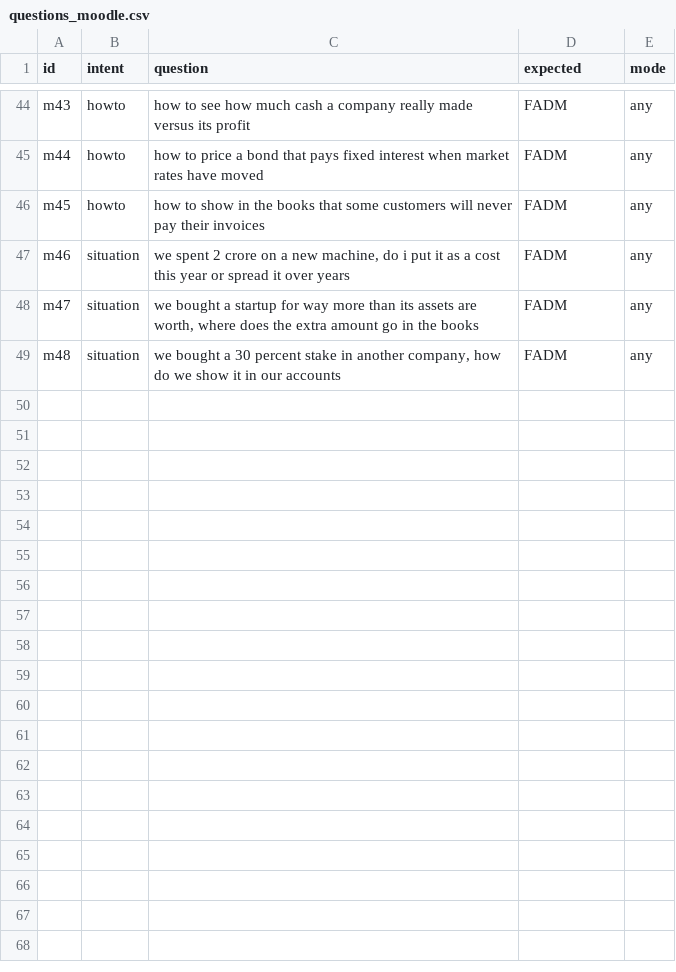
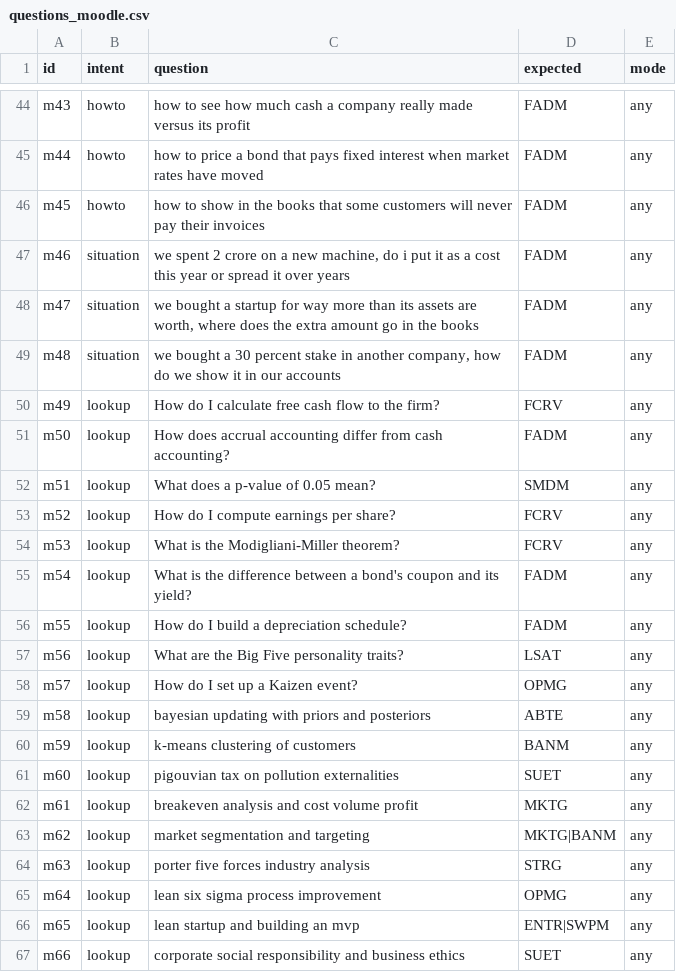
Before and after one commit to isb-aac-moh/isb-academics, a CSV file: scripts/compass/eval/questions_moodle.csv, drawn as a sheet; only a part is shown, gaps mark what is left out.

```diff
--- a/scripts/compass/eval/questions_moodle.csv
+++ b/scripts/compass/eval/questions_moodle.csv
@@ -49 +49,19 @@ m47,situation,"we bought a startup for way more than its assets are worth, where
 m48,situation,"we bought a 30 percent stake in another company, how do we show it in our accounts",FADM,any
+m49,lookup,How do I calculate free cash flow to the firm?,FCRV,any
+m50,lookup,How does accrual accounting differ from cash accounting?,FADM,any
+m51,lookup,What does a p-value of 0.05 mean?,SMDM,any
+m52,lookup,How do I compute earnings per share?,FCRV,any
+m53,lookup,What is the Modigliani-Miller theorem?,FCRV,any
+m54,lookup,What is the difference between a bond's coupon and its yield?,FADM,any
+m55,lookup,How do I build a depreciation schedule?,FADM,any
+m56,lookup,What are the Big Five personality traits?,LSAT,any
+m57,lookup,How do I set up a Kaizen event?,OPMG,any
+m58,lookup,bayesian updating with priors and posteriors,ABTE,any
+m59,lookup,k-means clustering of customers,BANM,any
+m60,lookup,pigouvian tax on pollution externalities,SUET,any
+m61,lookup,breakeven analysis and cost volume profit,MKTG,any
+m62,lookup,market segmentation and targeting,MKTG|BANM,any
+m63,lookup,porter five forces industry analysis,STRG,any
+m64,lookup,lean six sigma process improvement,OPMG,any
+m65,lookup,lean startup and building an mvp,ENTR|SWPM,any
+m66,lookup,corporate social responsibility and business ethics,SUET,any
```
Also changed, not shown: scripts/compass/eval/decline_moodle.csv, scripts/compass/eval/decline_questions.csv, 2 other files.
